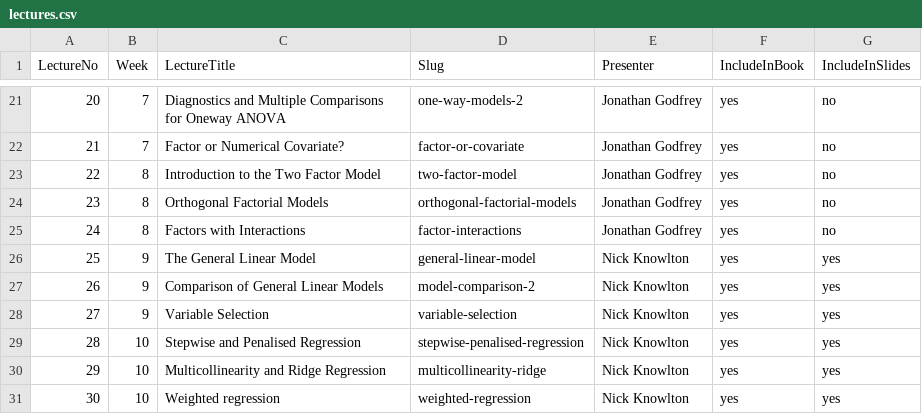
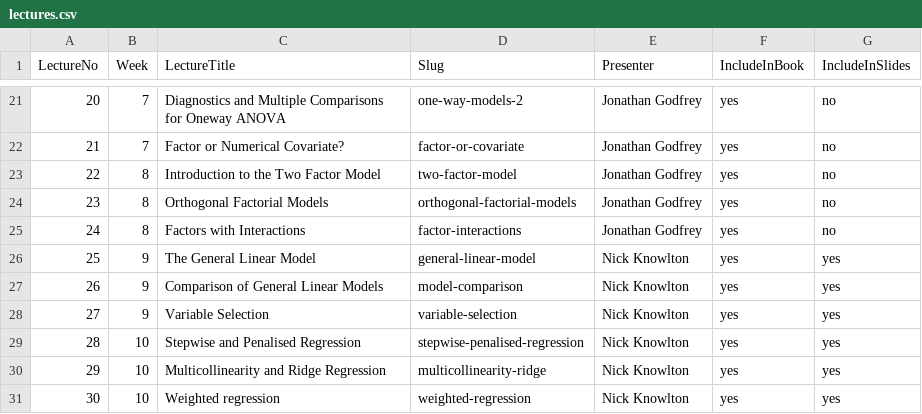
Before and after one commit to nknowlton/161251, a CSV file: course/lectures.csv, drawn as a sheet; only a part is shown, gaps mark what is left out.

Commit message:
Rename Lecture 26 model comparison materials

```diff
--- a/course/lectures.csv
+++ b/course/lectures.csv
@@ -26,3 +26,3 @@ LectureNo,Week,LectureTitle,Slug,Presenter,IncludeInBook,IncludeInSlides
 25,9,The General Linear Model,general-linear-model,Nick Knowlton,yes,yes
-26,9,Comparison of General Linear Models,model-comparison-2,Nick Knowlton,yes,yes
+26,9,Comparison of General Linear Models,model-comparison,Nick Knowlton,yes,yes
 27,9,Variable Selection,variable-selection,Nick Knowlton,yes,yes
```
Also changed, not shown: 8 other files.
